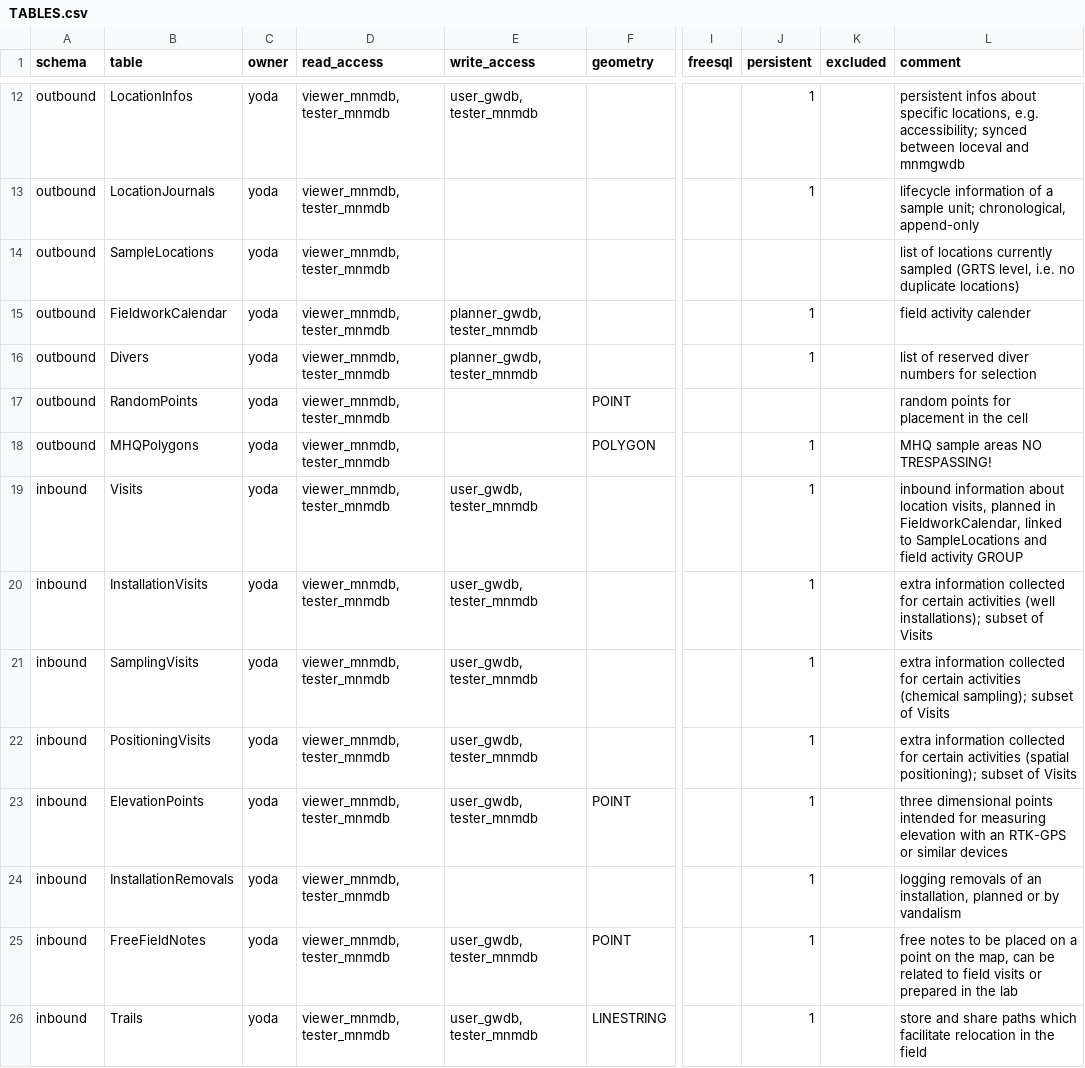
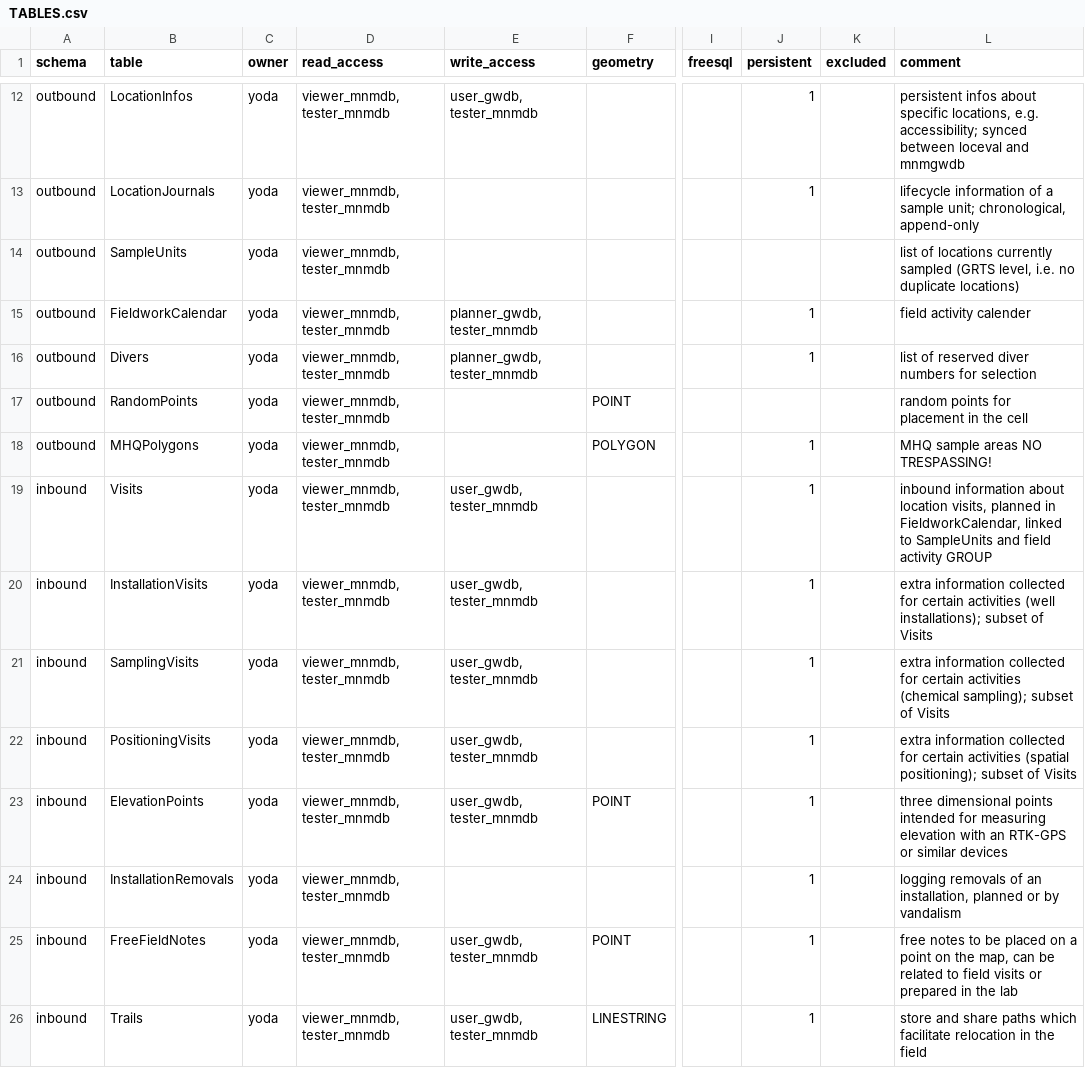
Before and after one commit to inbo/n2khab-mne-monitoring, a CSV file: 900_database_organization/mnmgwdb_dev_structure/TABLES.csv, drawn as a sheet; only a part is shown, gaps mark what is left out; the diff names each change by its address in the sheet, - before the commit and + after, or states it on an @@ line.

```diff
--- a/900_database_organization/mnmgwdb_dev_structure/TABLES.csv
+++ b/900_database_organization/mnmgwdb_dev_structure/TABLES.csv
-B14 (table): SampleLocations
+B14 (table): SampleUnits
-L19 (comment): …linked to SampleLocations and field…
+L19 (comment): …linked to SampleUnits and field…
```
Also changed, not shown: 900_database_organization/mnmgwdb_dev_structure/FieldworkCalendar.csv, 900_database_organization/mnmgwdb_dev_structure/LocationEvaluations.csv, 13 other files.
